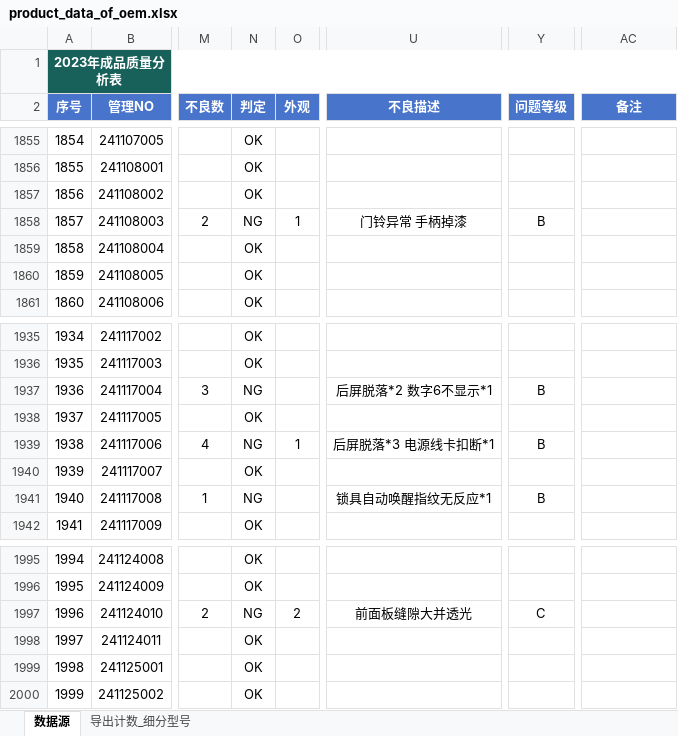
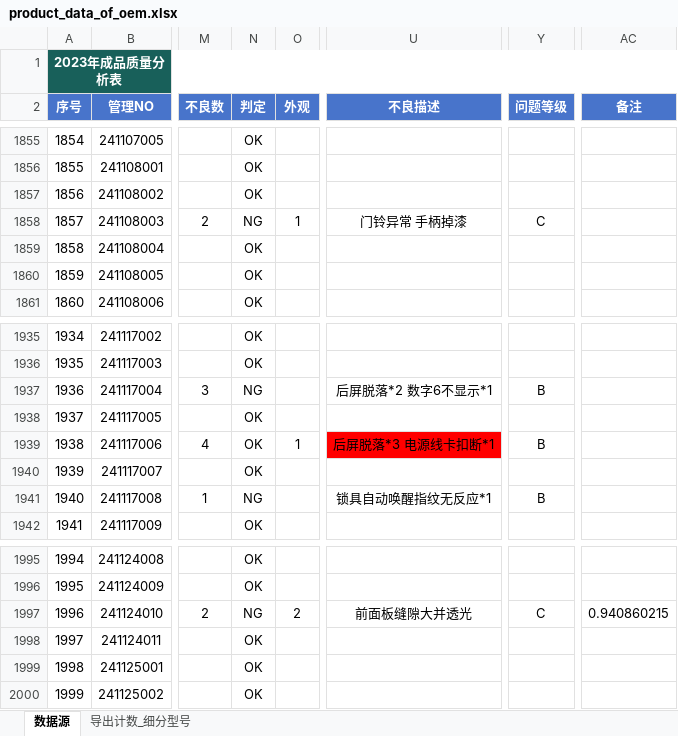
Before and after one commit to jayqunding1988/python_to_charts, an Excel workbook: product_data_of_oem.xlsx, sheet 数据源, drawn as a sheet; only a part is shown, gaps mark what is left out; values as stored, in another font and other column widths than the file's, no borders; conditional formats and table styles not drawn; the diff covers the shown part only; the diff names each change by its address in the sheet, - before the commit and + after, or states it on an @@ line.

```diff
--- a/product_data_of_oem.xlsx (sheet 数据源)
+++ b/product_data_of_oem.xlsx (sheet 数据源)
-Y1858 (问题等级): B
+Y1858 (问题等级): C
-N1939 (判定): NG
+N1939 (判定): OK
-U1939 fill: none
+U1939 fill: #FF0000
-AC1997 (备注): (empty)
+AC1997 (备注): 0.940860215
```
Also changed, not shown: 90 added rows, 7 edited cells and cell formats elsewhere in this sheet.
